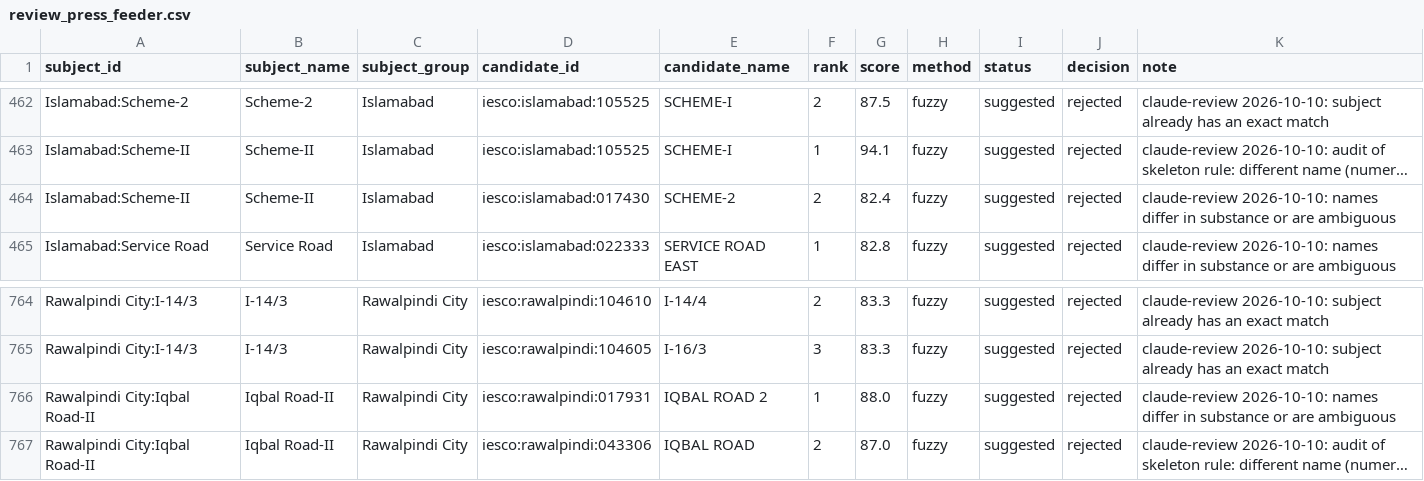
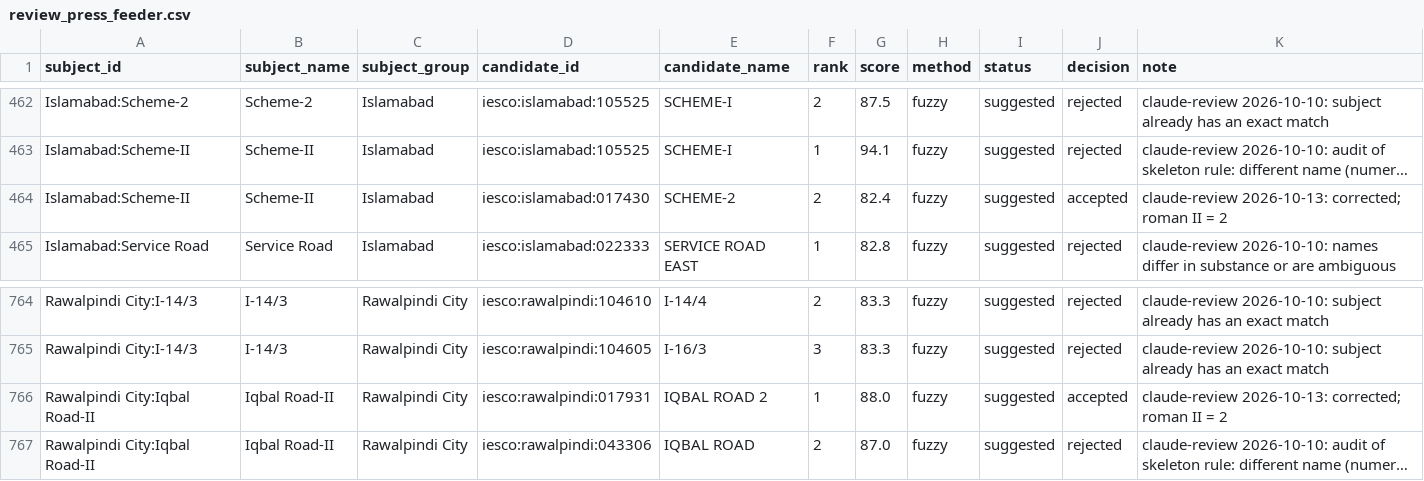
Before and after one commit to azzammasood/roshni-pipeline, a CSV file: dbt/seeds/review_press_feeder.csv, drawn as a sheet; only a part is shown, gaps mark what is left out; long unchanged cells end in …; the diff names each change by its address in the sheet, - before the commit and + after, or states it on an @@ line.

```diff
--- a/dbt/seeds/review_press_feeder.csv
+++ b/dbt/seeds/review_press_feeder.csv
-J464 (decision): rejected
+J464 (decision): accepted
-K464 (note): claude-review 2026-10-10: names differ in substance or are ambiguous
+K464 (note): claude-review 2026-10-13: corrected; roman II = 2
-J766 (decision): rejected
+J766 (decision): accepted
-K766 (note): claude-review 2026-10-10: names differ in substance or are ambiguous
+K766 (note): claude-review 2026-10-13: corrected; roman II = 2
```
